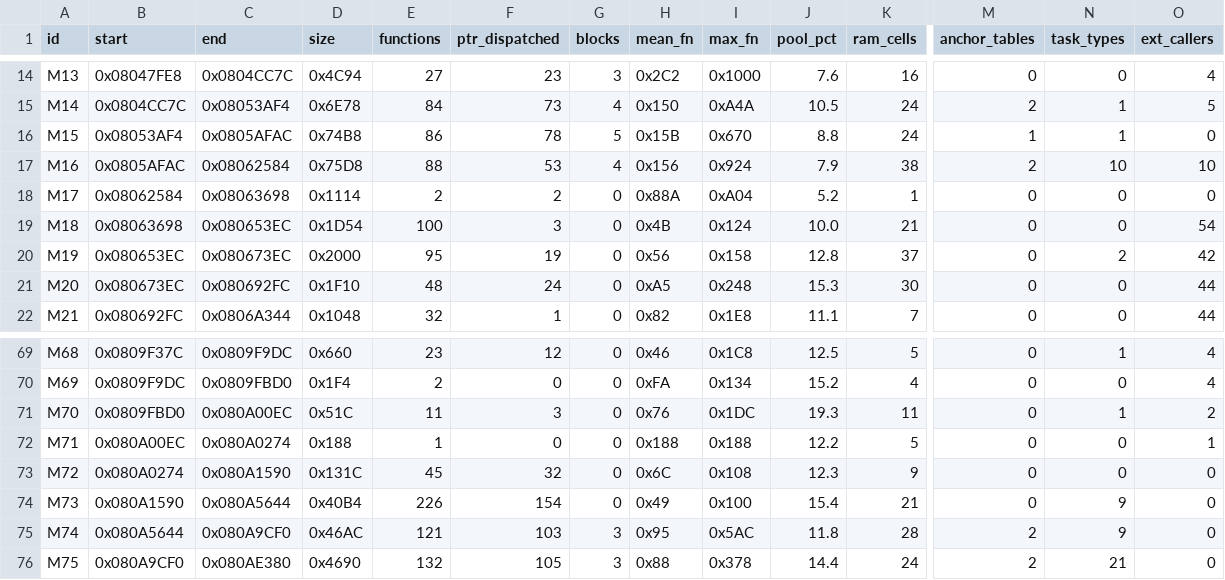
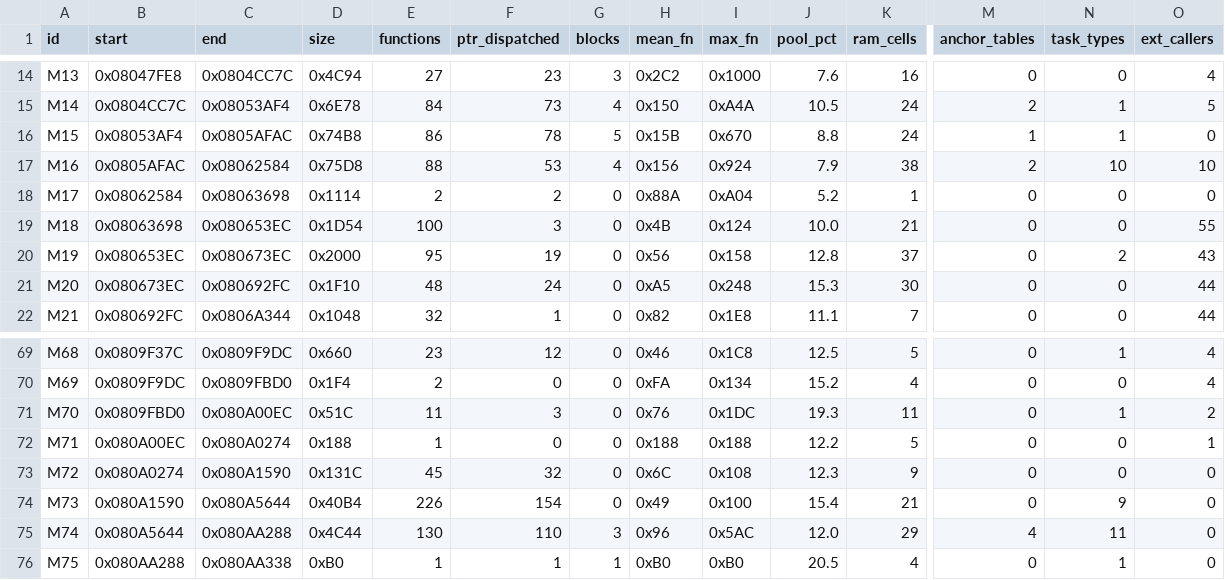
Before and after one commit to overjt/knidl, a CSV file: docs/analysis/module-map.csv, drawn as a sheet; only a part is shown, gaps mark what is left out; the diff covers the shown part only; the diff names each change by its address in the sheet, - before the commit and + after, or states it on an @@ line.

```diff
--- a/docs/analysis/module-map.csv
+++ b/docs/analysis/module-map.csv
-O19 (ext_callers): 54
+O19 (ext_callers): 55
-O20 (ext_callers): 42
+O20 (ext_callers): 43
-C75 (end): 0x080A9CF0
+C75 (end): 0x080AA288
-D75 (size): 0x46AC
+D75 (size): 0x4C44
-E75 (functions): 121
+E75 (functions): 130
-F75 (ptr_dispatched): 103
+F75 (ptr_dispatched): 110
-H75 (mean_fn): 0x95
+H75 (mean_fn): 0x96
-J75 (pool_pct): 11.8
+J75 (pool_pct): 12.0
-K75 (ram_cells): 28
+K75 (ram_cells): 29
-M75 (anchor_tables): 2
+M75 (anchor_tables): 4
-N75 (task_types): 9
+N75 (task_types): 11
-B76 (start): 0x080A9CF0
+B76 (start): 0x080AA288
-C76 (end): 0x080AE380
+C76 (end): 0x080AA338
-D76 (size): 0x4690
+D76 (size): 0xB0
-E76 (functions): 132
+E76 (functions): 1
-F76 (ptr_dispatched): 105
+F76 (ptr_dispatched): 1
-G76 (blocks): 3
+G76 (blocks): 1
-H76 (mean_fn): 0x88
+H76 (mean_fn): 0xB0
-I76 (max_fn): 0x378
+I76 (max_fn): 0xB0
-J76 (pool_pct): 14.4
+J76 (pool_pct): 20.5
-K76 (ram_cells): 24
+K76 (ram_cells): 4
-M76 (anchor_tables): 2
+M76 (anchor_tables): 0
-N76 (task_types): 21
+N76 (task_types): 1
```
Also changed, not shown: 17 edited cells elsewhere in this file, 13 other files.
